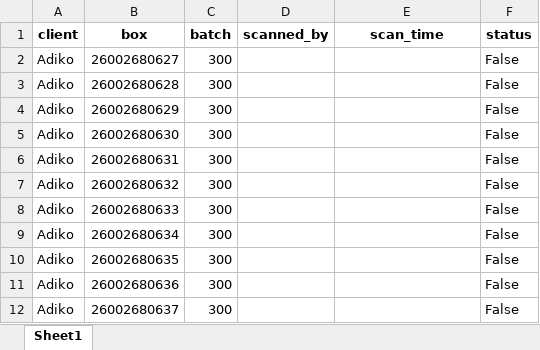
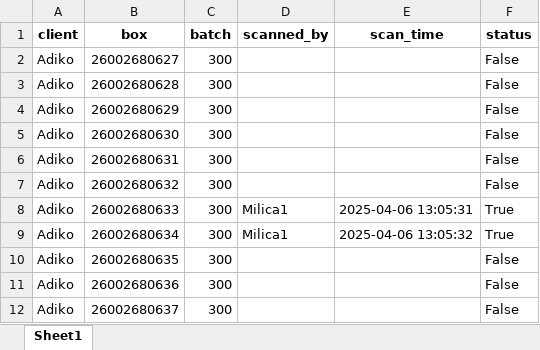
Before and after one commit to Ciglija/RW_Destroy, an Excel workbook: backend/reports/scanned_boxes_report.xlsx, sheet Sheet1, drawn as a sheet; values as stored, in another font and other column widths than the file's, no borders; the diff names each change by its address in the sheet, - before the commit and + after, or states it on an @@ line.

```diff
--- a/backend/reports/scanned_boxes_report.xlsx (sheet Sheet1)
+++ b/backend/reports/scanned_boxes_report.xlsx (sheet Sheet1)
-D8:D9 (scanned_by): (empty)
+D8:D9 (scanned_by): Milica1
-E8 (scan_time): (empty)
+E8 (scan_time): 2025-04-06 13:05:31
-F8:F9 (status): False
+F8:F9 (status): True
-E9 (scan_time): (empty)
+E9 (scan_time): 2025-04-06 13:05:32
```
Also changed, not shown: 4 other files.
